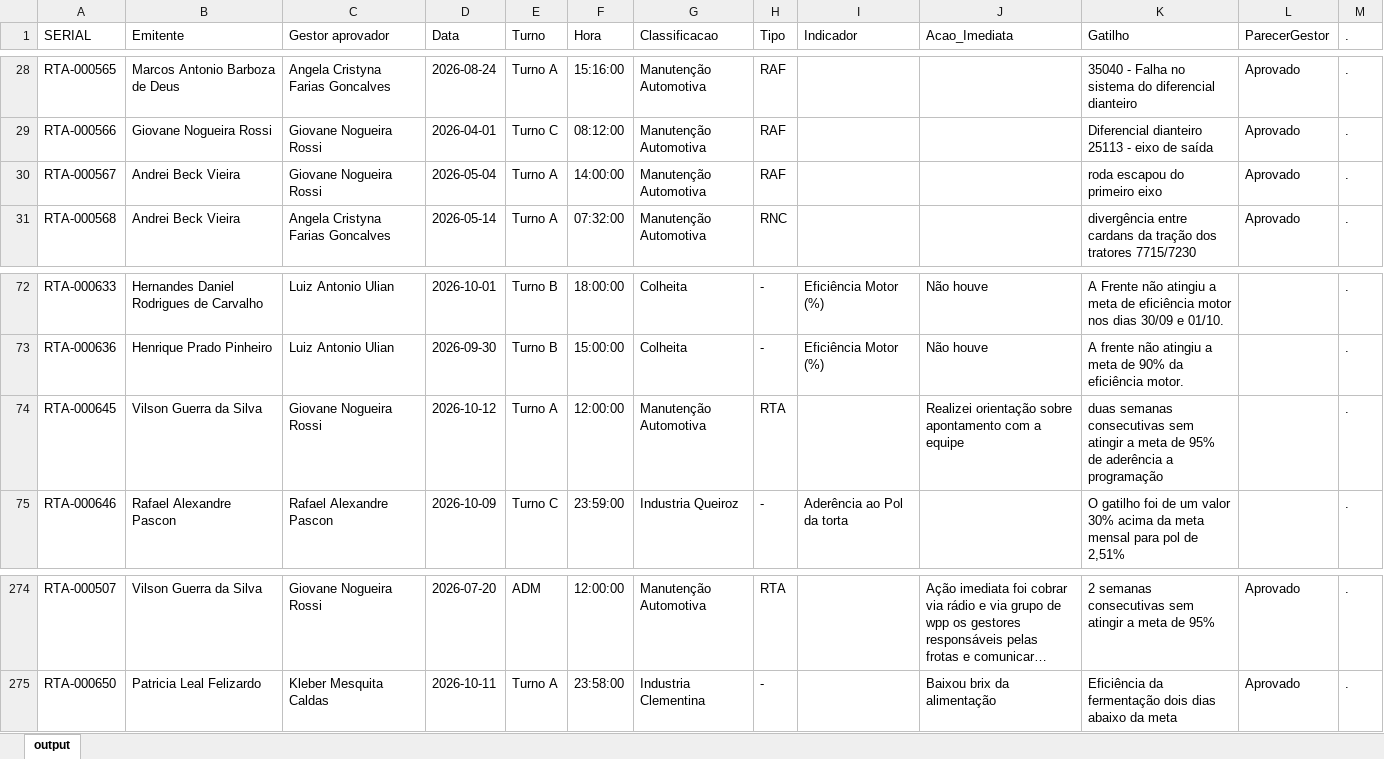
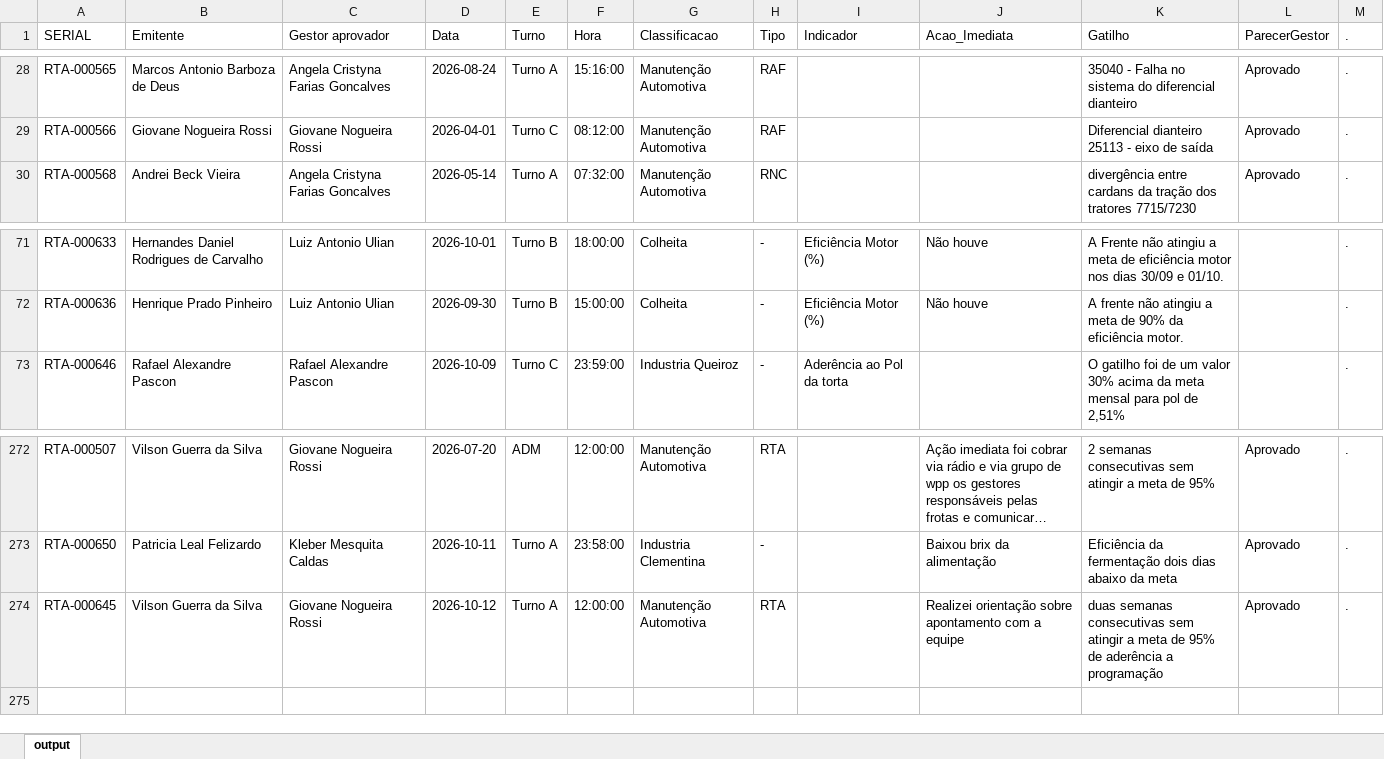
Before and after one commit to raulgribeiro/RTA-Dashboard, an Excel workbook: downloads/RTA_Unidade.xlsx, sheet output, drawn as a sheet; only a part is shown, gaps mark what is left out; long unchanged cells end in …; values as stored, in another font and other column widths than the file's, no borders; removed rows and columns are numbered as before the commit, all else as after; the diff names each change by its address in the sheet, - before the commit and + after, or states it on an @@ line.

```diff
--- a/downloads/RTA_Unidade.xlsx (sheet output)
+++ b/downloads/RTA_Unidade.xlsx (sheet output)
-row 30: RTA-000567 | Andrei Beck Vieira | Giovane Nogueira Rossi | 2026-05-04 | Turno A | 14:00:00 | Manutenção Automotiva | RAF |  |  | roda escapou do primeiro eixo | Aprovado | .
-row 74: RTA-000645 | Vilson Guerra da Silva | Giovane Nogueira Rossi | 2026-10-12 | Turno A | 12:00:00 | Manutenção Automotiva | RTA |  | Realizei orientação sobre apontamento com a equipe | duas semanas consecutivas sem atingir a meta de 95% de aderência a programação |  | .
+row 274: RTA-000645 | Vilson Guerra da Silva | Giovane Nogueira Rossi | 2026-10-12 | Turno A | 12:00:00 | Manutenção Automotiva | RTA |  | Realizei orientação sobre apontamento com a equipe | duas semanas consecutivas sem atingir a meta de 95% de aderência a programação | Aprovado | .
```
Also changed, not shown: downloads/RTA_Dados.xlsx, 2 other files.
